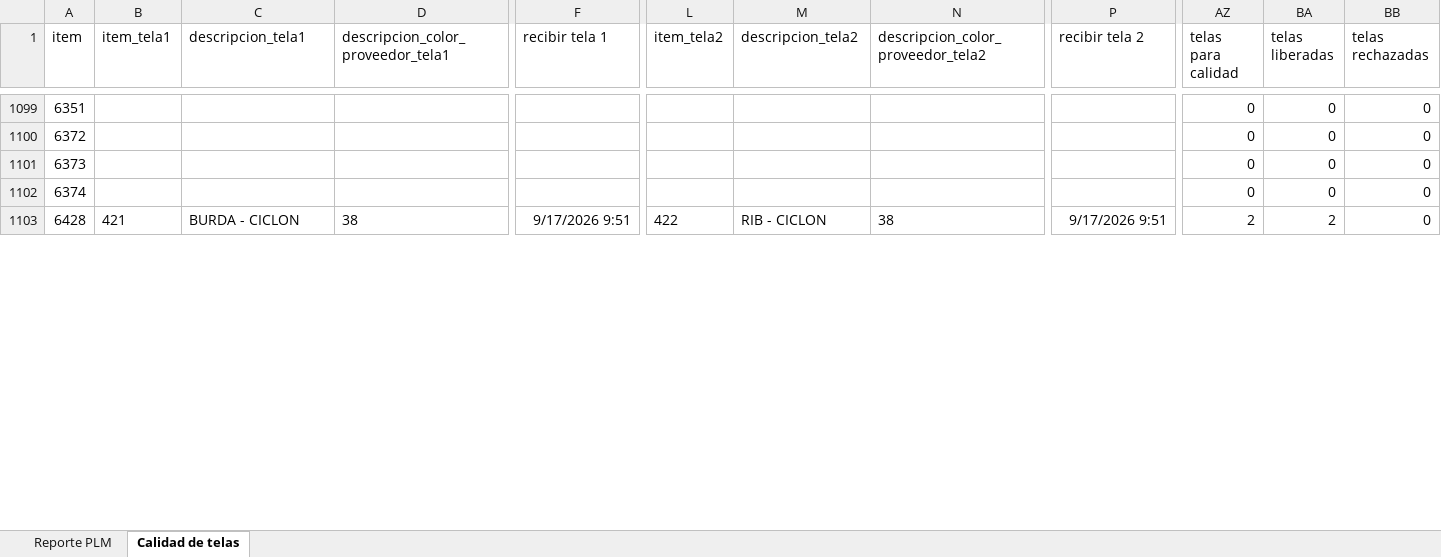
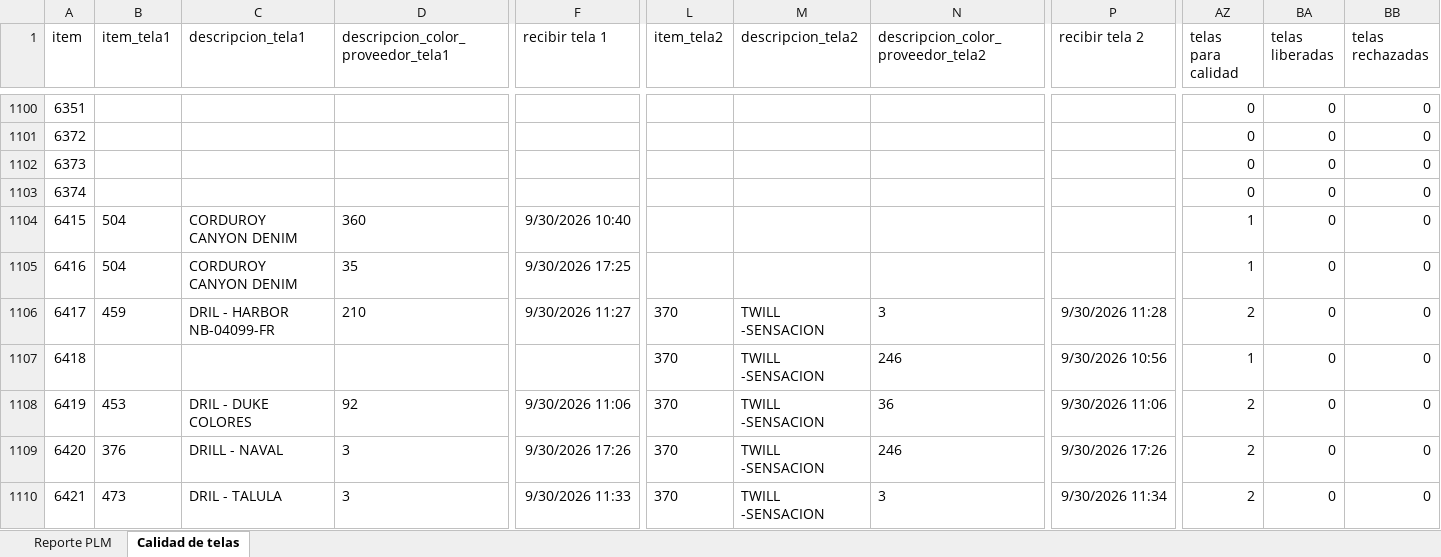
Before and after one commit to AnaliticaURA/PendientesLiberacion, an Excel workbook: datos.xlsx, sheet Calidad de telas, drawn as a sheet; only a part is shown, gaps mark what is left out; the shorter side is filled out with more unchanged rows; values as stored, in another font and other column widths than the file's, no borders; conditional formats and table styles not drawn; rows hold the shown columns only; the diff covers the shown part only; the diff names each change by its address in the sheet, - before the commit and + after, or states it on an @@ line.

```diff
--- a/datos.xlsx (sheet Calidad de telas)
+++ b/datos.xlsx (sheet Calidad de telas)
+row 1104: 6415 | 504 | CORDUROY CANYON DENIM | 360 | 9/30/2026 10:40 |  |  |  |  | 1 | 0 | 0
+row 1105: 6416 | 504 | CORDUROY CANYON DENIM | 35 | 9/30/2026 17:25 |  |  |  |  | 1 | 0 | 0
+row 1106: 6417 | 459 | DRIL - HARBOR NB-04099-FR | 210 | 9/30/2026 11:27 | 370 | TWILL -SENSACION | 3 | 9/30/2026 11:28 | 2 | 0 | 0
+row 1107: 6418 |  |  |  |  | 370 | TWILL -SENSACION | 246 | 9/30/2026 10:56 | 1 | 0 | 0
+row 1108: 6419 | 453 | DRIL - DUKE COLORES | 92 | 9/30/2026 11:06 | 370 | TWILL -SENSACION | 36 | 9/30/2026 11:06 | 2 | 0 | 0
+row 1109: 6420 | 376 | DRILL - NAVAL | 3 | 9/30/2026 17:26 | 370 | TWILL -SENSACION | 246 | 9/30/2026 17:26 | 2 | 0 | 0
+row 1110: 6421 | 473 | DRIL - TALULA | 3 | 9/30/2026 11:33 | 370 | TWILL -SENSACION | 3 | 9/30/2026 11:34 | 2 | 0 | 0
```
Also changed, not shown: 6 added rows and 276 edited cells elsewhere in this sheet, sheet Reporte PLM.
